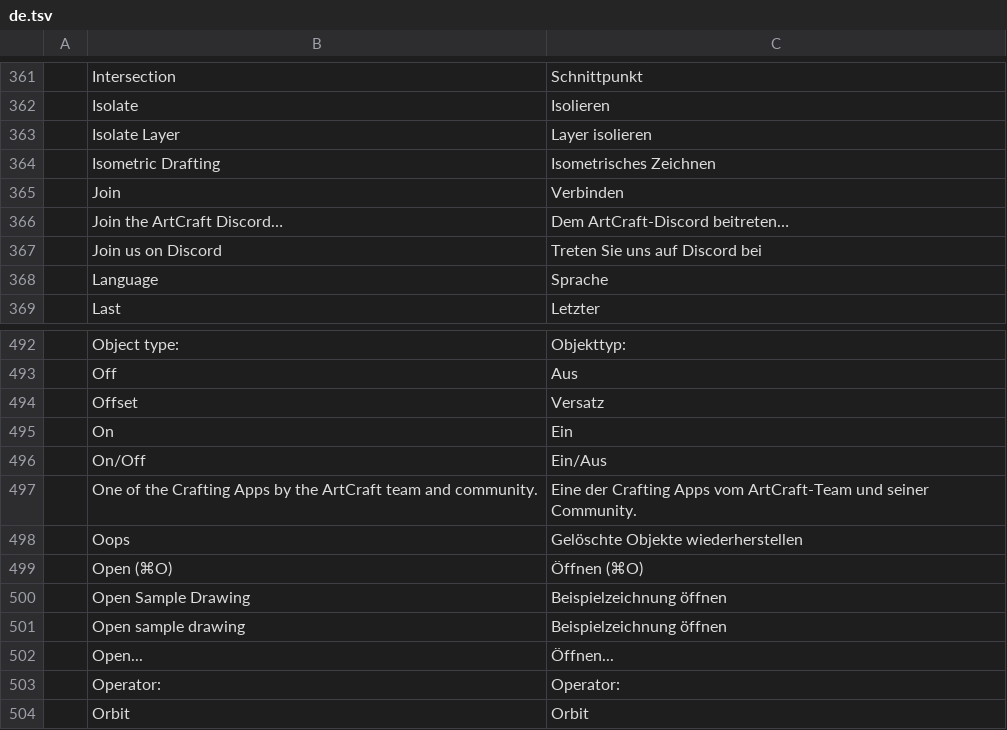
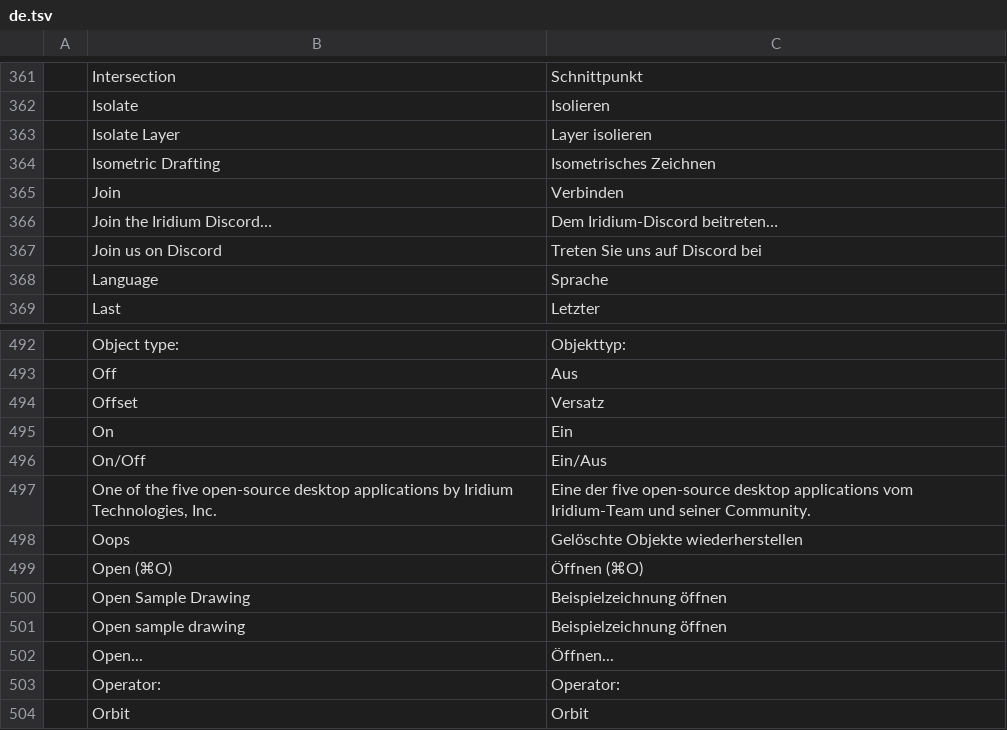
Before and after one commit to ngjordan/cad, a TSV file: crates/ui-egui/src/i18n/de.tsv, drawn as a sheet; only a part is shown, gaps mark what is left out.

```diff
--- a/crates/ui-egui/src/i18n/de.tsv
+++ b/crates/ui-egui/src/i18n/de.tsv
@@ -365,3 +365,3 @@
 	Join	Verbinden
-	Join the ArtCraft Discord…	Dem ArtCraft-Discord beitreten…
+	Join the Iridium Discord…	Dem Iridium-Discord beitreten…
 	Join us on Discord	Treten Sie uns auf Discord bei
@@ -496,3 +496,3 @@
 	On/Off	Ein/Aus
-	One of the Crafting Apps by the ArtCraft team and community.	Eine der Crafting Apps vom ArtCraft-Team und seiner Community.
+	One of the five open-source desktop applications by Iridium Technologies, Inc.	Eine der five open-source desktop applications vom Iridium-Team und seiner Community.
 	Oops	Gelöschte Objekte wiederherstellen
```
Also changed, not shown: crates/ui-egui/src/i18n/cs.tsv, crates/ui-egui/src/i18n/el.tsv, 18 other files.
